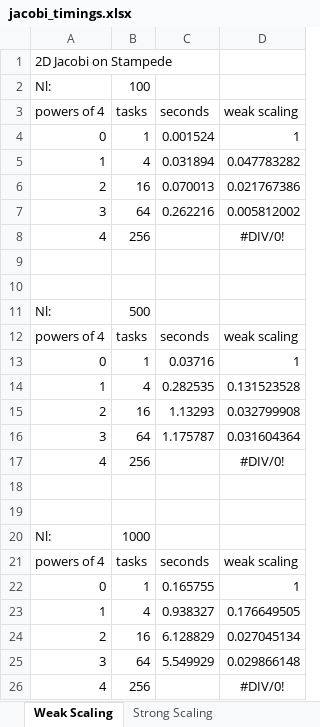
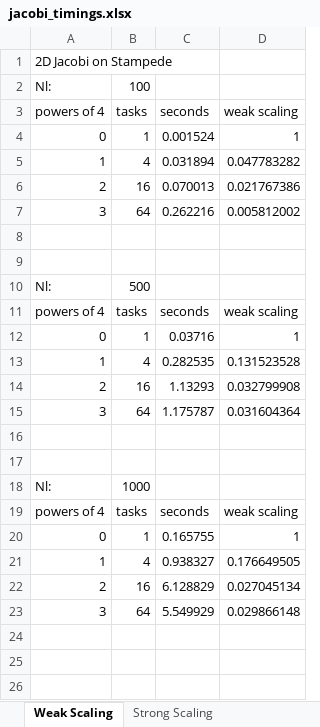
Before and after one commit to acpg/HPC17, an Excel workbook: hw4/jacobi_timings.xlsx, sheet Weak Scaling, drawn as a sheet; values as stored, in another font and other column widths than the file's, no borders; charts and pictures not drawn; the diff names each change by its address in the sheet, - before the commit and + after, or states it on an @@ line.

```diff
--- a/hw4/jacobi_timings.xlsx (sheet Weak Scaling)
+++ b/hw4/jacobi_timings.xlsx (sheet Weak Scaling)
-row 8: 4 | 256 |  | #DIV/0!
-row 17: 4 | 256 |  | #DIV/0!
-row 26: 4 | 256 |  | #DIV/0!
```
Also changed, not shown: sheet Strong Scaling, formulas that keep their value, charts or pictures, 2 other files.
